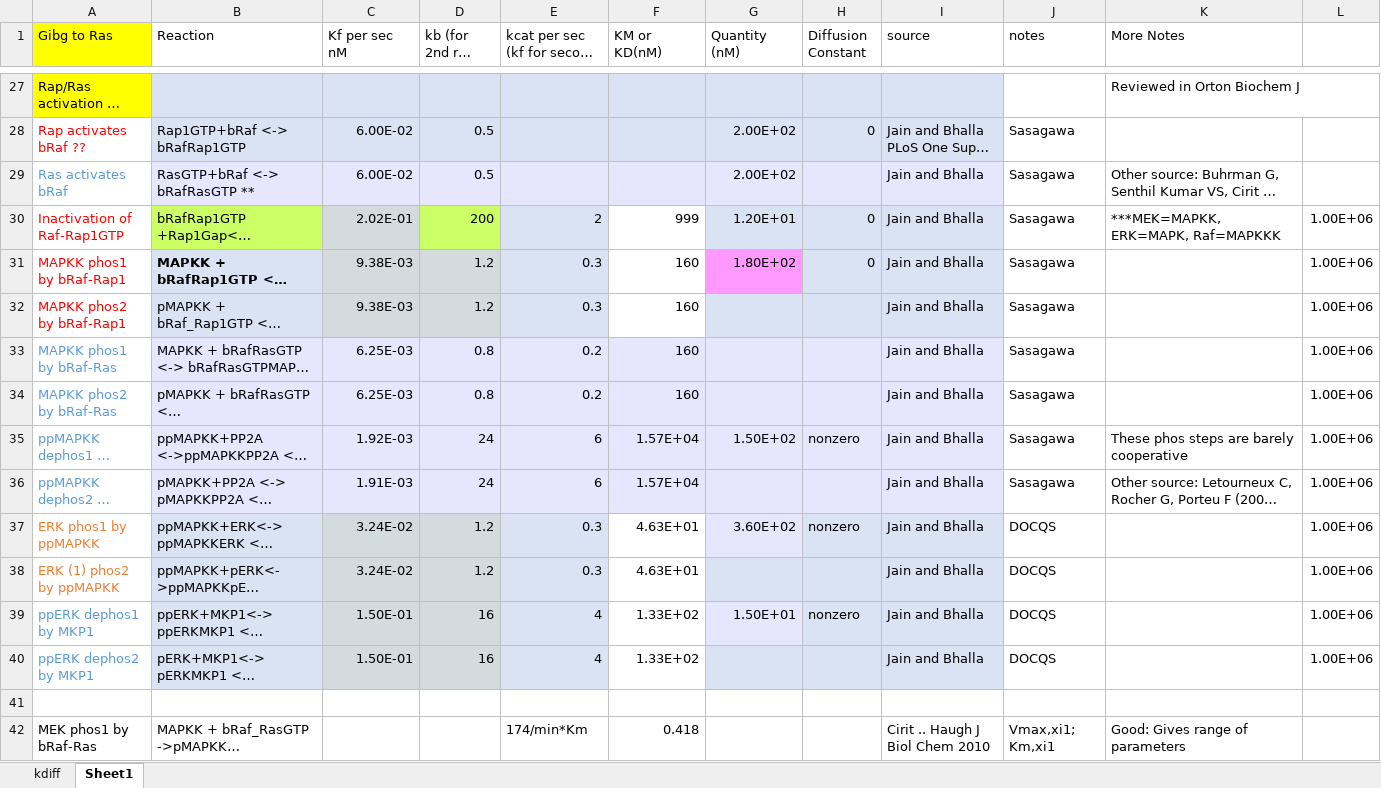
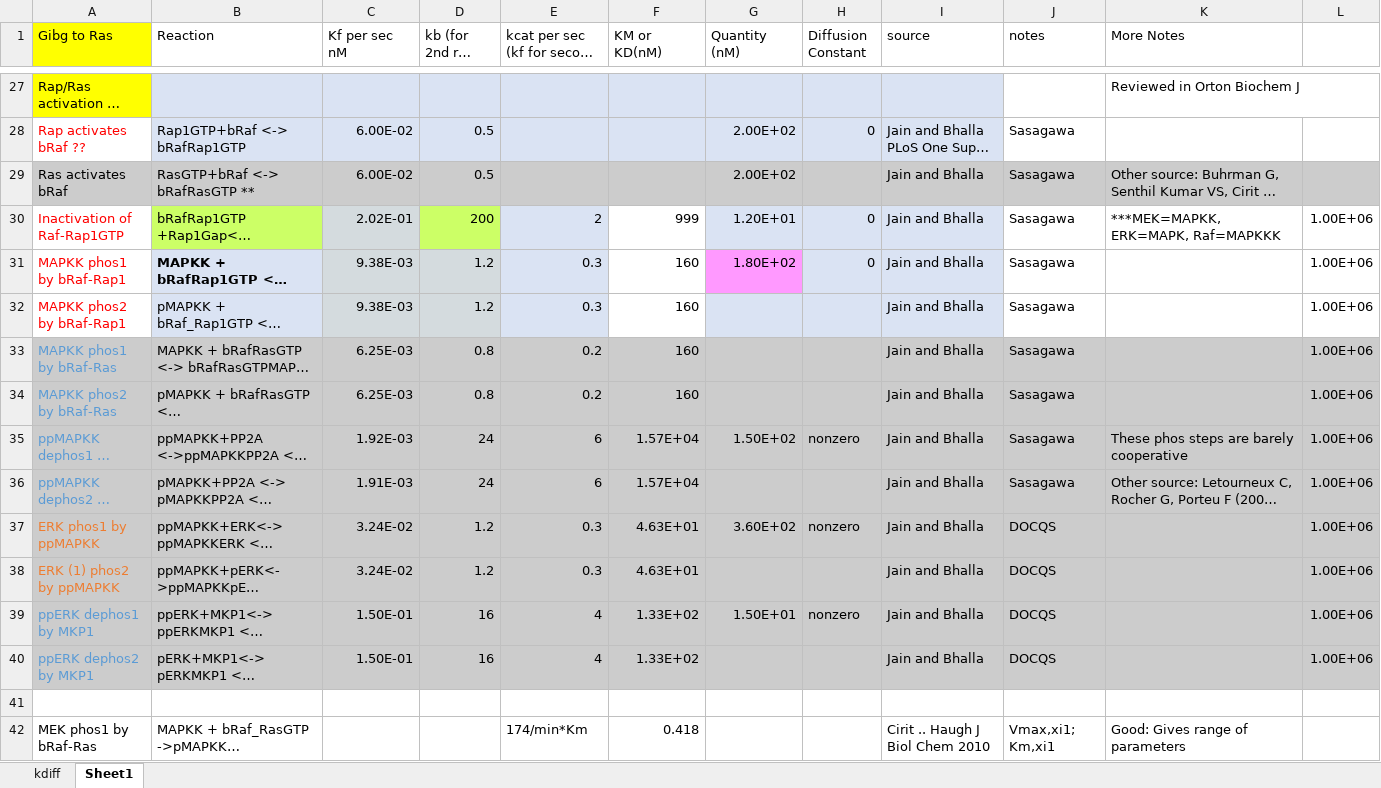
Before and after one commit to neurord/ERK, an Excel workbook: ErkParams.xlsx, sheet Sheet1, drawn as a sheet; only a part is shown, gaps mark what is left out; long unchanged cells end in …; values as stored, in another font and other column widths than the file's, no borders; the diff names each change by its address in the sheet, - before the commit and + after, or states it on an @@ line.

```diff
--- a/ErkParams.xlsx (sheet Sheet1)
+++ b/ErkParams.xlsx (sheet Sheet1)
@@ A29 fill: none → #CCCCCC, text colour: #5B9BD5 → black @@
-B29:I29 fill: #E6E6FF
+B29:I29 fill: #CCCCCC
-J29:L29 fill: none
+J29:L29 fill: #CCCCCC
-A33:A40 fill: none
+A33:A40 fill: #CCCCCC
-B33:I36 fill: #E6E6FF
+B33:I36 fill: #CCCCCC
-J33:L40 fill: none
+J33:L40 fill: #CCCCCC
-B37:B40 fill: #DAE3F3
+B37:B40 fill: #CCCCCC
-E37:E40 fill: #DAE3F3
+E37:E40 fill: #CCCCCC
-F37:F40 fill: none
+F37:F40 fill: #CCCCCC
-G37 fill: #E6E6FF
+G37 fill: #CCCCCC
-H37:I37 fill: #DAE3F3
+H37:I37 fill: #CCCCCC
-G38:I38 fill: #DAE3F3
+G38:I38 fill: #CCCCCC
-G39 fill: #E6E6FF
+G39 fill: #CCCCCC
-H39:I39 fill: #DAE3F3
+H39:I39 fill: #CCCCCC
-G40:I40 fill: #DAE3F3
+G40:I40 fill: #CCCCCC
```
